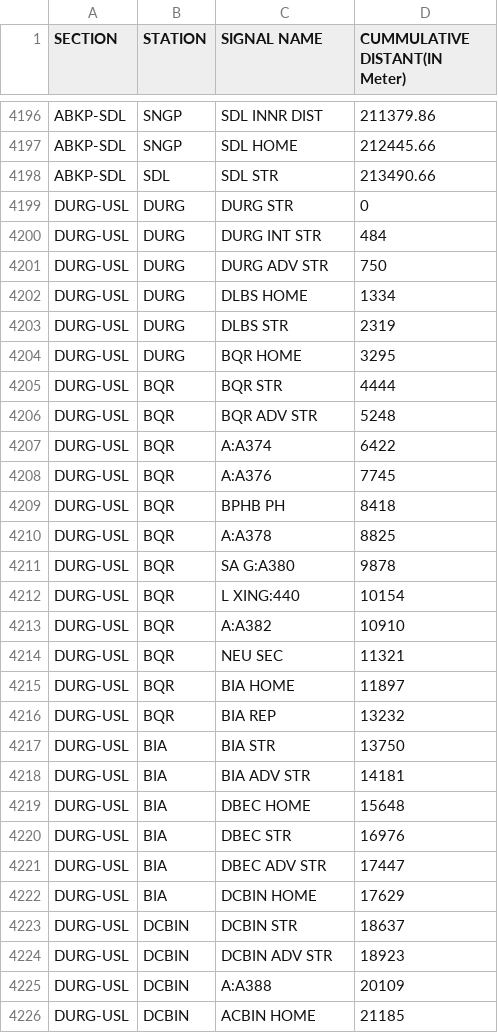
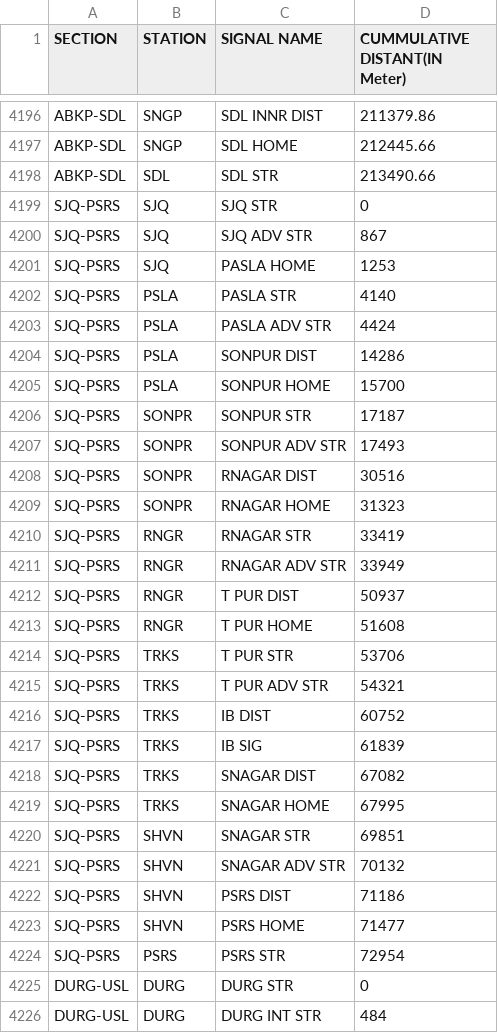
Before and after one commit to SrDeeOpBSP/SANKET-SPM, a CSV file: Station_Signal_Interdistant.csv, drawn as a sheet; only a part is shown, gaps mark what is left out; the shorter side is filled out with more unchanged rows.

Commit message:
Add files via upload

```diff
--- a/Station_Signal_Interdistant.csv
+++ b/Station_Signal_Interdistant.csv
@@ -4198,2 +4198,28 @@ ABKP-SDL,SNGP,SDL HOME,212445.66
 ABKP-SDL,SDL,SDL STR,213490.66
+SJQ-PSRS,SJQ,SJQ STR,0
+SJQ-PSRS,SJQ,SJQ ADV STR,867
+SJQ-PSRS,SJQ,PASLA HOME,1253
+SJQ-PSRS,PSLA,PASLA STR,4140
+SJQ-PSRS,PSLA,PASLA ADV STR,4424
+SJQ-PSRS,PSLA,SONPUR DIST,14286
+SJQ-PSRS,PSLA,SONPUR HOME,15700
+SJQ-PSRS,SONPR,SONPUR STR,17187
+SJQ-PSRS,SONPR,SONPUR ADV STR,17493
+SJQ-PSRS,SONPR,RNAGAR DIST,30516
+SJQ-PSRS,SONPR,RNAGAR HOME,31323
+SJQ-PSRS,RNGR,RNAGAR STR,33419
+SJQ-PSRS,RNGR,RNAGAR ADV STR,33949
+SJQ-PSRS,RNGR,T PUR DIST,50937
+SJQ-PSRS,RNGR,T PUR HOME,51608
+SJQ-PSRS,TRKS,T PUR STR,53706
+SJQ-PSRS,TRKS,T PUR ADV STR,54321
+SJQ-PSRS,TRKS,IB DIST,60752
+SJQ-PSRS,TRKS,IB SIG,61839
+SJQ-PSRS,TRKS,SNAGAR DIST,67082
+SJQ-PSRS,TRKS,SNAGAR HOME,67995
+SJQ-PSRS,SHVN,SNAGAR STR,69851
+SJQ-PSRS,SHVN,SNAGAR ADV STR,70132
+SJQ-PSRS,SHVN,PSRS DIST,71186
+SJQ-PSRS,SHVN,PSRS HOME,71477
+SJQ-PSRS,PSRS,PSRS STR,72954
 DURG-USL,DURG,DURG STR,0
```
